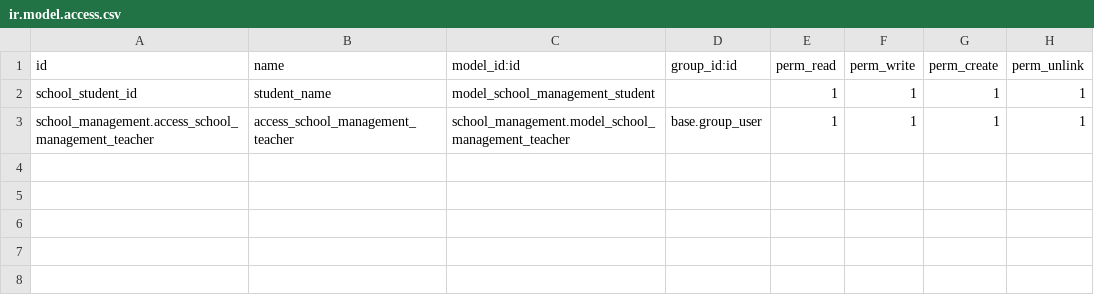
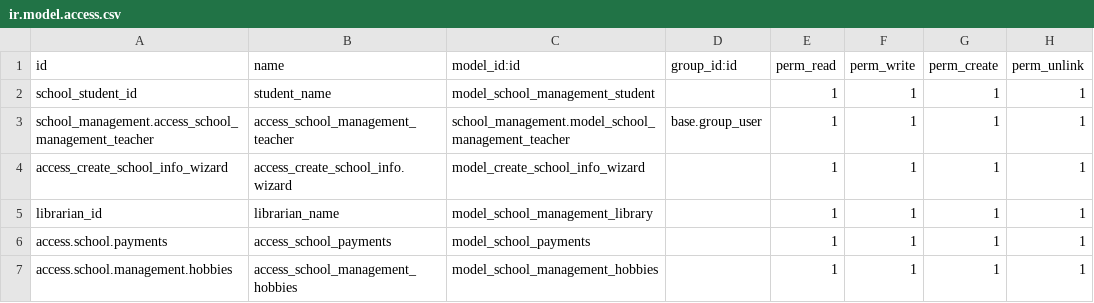
Before and after one commit to rahulranjan07-7/Odoo-Tasks, a CSV file: school_management/security/ir.model.access.csv, drawn as a sheet; the diff names each change by its address in the sheet, - before the commit and + after, or states it on an @@ line.

```diff
--- a/school_management/security/ir.model.access.csv
+++ b/school_management/security/ir.model.access.csv
+row 4: access_create_school_info_wizard | access_create_school_info.wizard | model_create_school_info_wizard |  | 1 | 1 | 1 | 1
+row 5: librarian_id | librarian_name | model_school_management_library |  | 1 | 1 | 1 | 1
+row 6: access.school.payments | access_school_payments | model_school_payments |  | 1 | 1 | 1 | 1
+row 7: access.school.management.hobbies | access_school_management_hobbies | model_school_management_hobbies |  | 1 | 1 | 1 | 1
```
Also changed, not shown: 13 other files.
